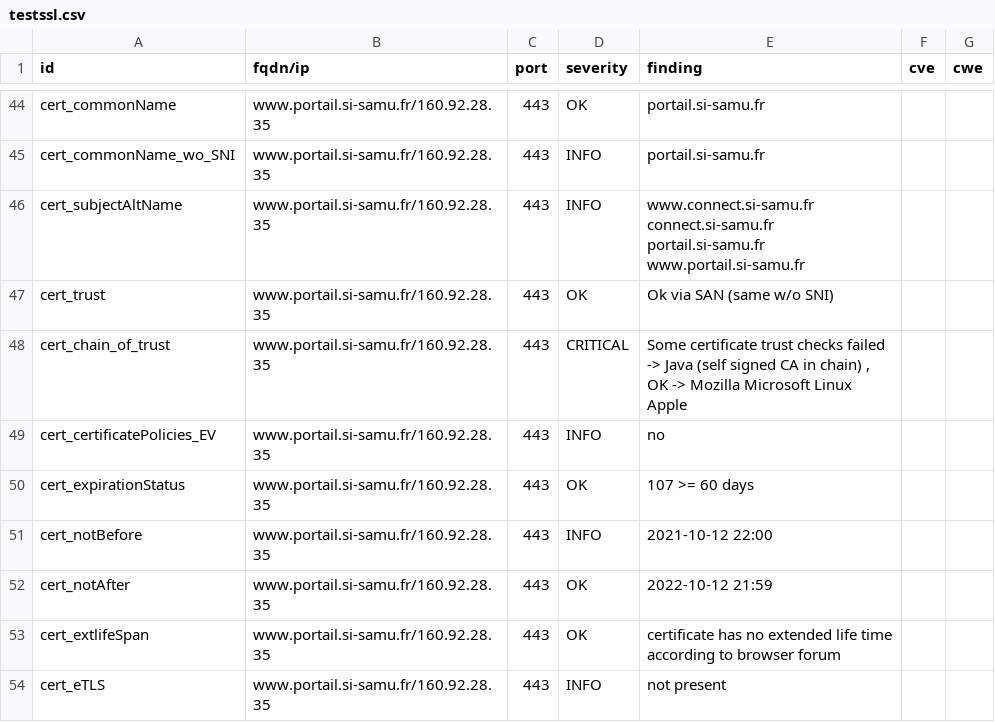
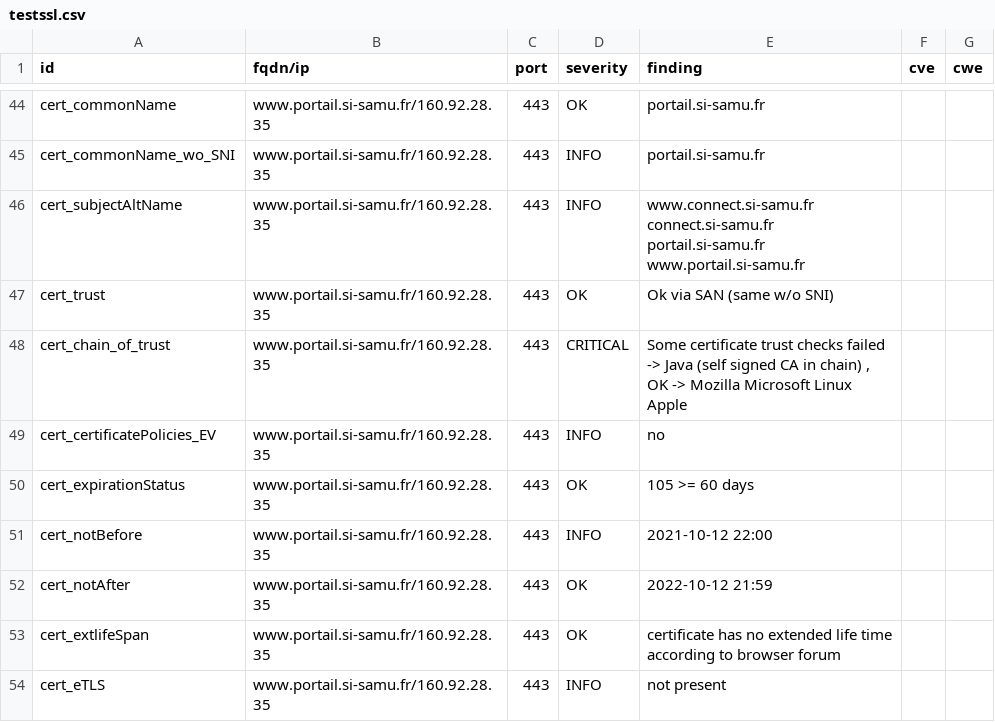
Before and after one commit to ansforge/dashlord, a CSV file: results/aHR0cHM6Ly93d3cucG9ydGFpbC5zaS1zYW11LmZy/testssl.csv, drawn as a sheet; only a part is shown, gaps mark what is left out.

```diff
--- a/results/aHR0cHM6Ly93d3cucG9ydGFpbC5zaS1zYW11LmZy/testssl.csv
+++ b/results/aHR0cHM6Ly93d3cucG9ydGFpbC5zaS1zYW11LmZy/testssl.csv
@@ -49,3 +49,3 @@
 "cert_certificatePolicies_EV","www.portail.si-samu.fr/160.92.28.35","443","INFO","no","",""
-"cert_expirationStatus","www.portail.si-samu.fr/160.92.28.35","443","OK","107 >= 60 days","",""
+"cert_expirationStatus","www.portail.si-samu.fr/160.92.28.35","443","OK","105 >= 60 days","",""
 "cert_notBefore","www.portail.si-samu.fr/160.92.28.35","443","INFO","2021-10-12 22:00","",""
```
Also changed, not shown: 9 other files.
